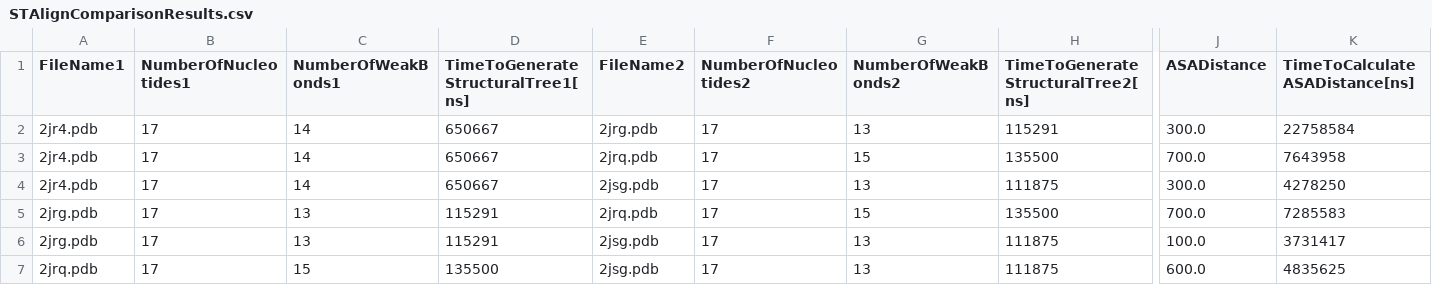
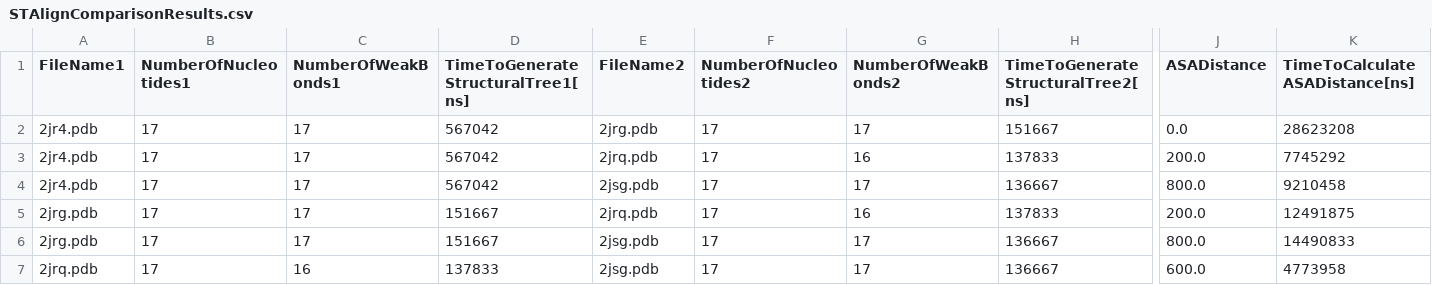
Before and after one commit to bdslab/STAlign, a CSV file: examples/tRNA-2/STAlignComparisonResults.csv, drawn as a sheet; only a part is shown, gaps mark what is left out; the diff names each change by its address in the sheet, - before the commit and + after, or states it on an @@ line.

```diff
--- a/examples/tRNA-2/STAlignComparisonResults.csv
+++ b/examples/tRNA-2/STAlignComparisonResults.csv
-C2:C4 (NumberOfWeakBonds1): 14
+C2:C4 (NumberOfWeakBonds1): 17
-D2:D4: 650667
+D2:D4: 567042
-G2 (NumberOfWeakBonds2): 13
+G2 (NumberOfWeakBonds2): 17
-H2: 115291
+H2: 151667
-J2 (ASADistance): 300.0
+J2 (ASADistance): 0.0
-K2 (TimeToCalculateASADistance[ns]): 22758584
+K2 (TimeToCalculateASADistance[ns]): 28623208
-G3 (NumberOfWeakBonds2): 15
+G3 (NumberOfWeakBonds2): 16
-H3: 135500
+H3: 137833
-J3 (ASADistance): 700.0
+J3 (ASADistance): 200.0
-K3 (TimeToCalculateASADistance[ns]): 7643958
+K3 (TimeToCalculateASADistance[ns]): 7745292
-G4 (NumberOfWeakBonds2): 13
+G4 (NumberOfWeakBonds2): 17
-H4: 111875
+H4: 136667
-J4 (ASADistance): 300.0
+J4 (ASADistance): 800.0
-K4 (TimeToCalculateASADistance[ns]): 4278250
+K4 (TimeToCalculateASADistance[ns]): 9210458
-C5:C6 (NumberOfWeakBonds1): 13
+C5:C6 (NumberOfWeakBonds1): 17
-D5:D6: 115291
+D5:D6: 151667
-G5 (NumberOfWeakBonds2): 15
+G5 (NumberOfWeakBonds2): 16
-H5: 135500
+H5: 137833
-J5 (ASADistance): 700.0
+J5 (ASADistance): 200.0
-K5 (TimeToCalculateASADistance[ns]): 7285583
+K5 (TimeToCalculateASADistance[ns]): 12491875
-G6:G7 (NumberOfWeakBonds2): 13
+G6:G7 (NumberOfWeakBonds2): 17
-H6:H7: 111875
+H6:H7: 136667
-J6 (ASADistance): 100.0
+J6 (ASADistance): 800.0
-K6 (TimeToCalculateASADistance[ns]): 3731417
+K6 (TimeToCalculateASADistance[ns]): 14490833
-C7 (NumberOfWeakBonds1): 15
+C7 (NumberOfWeakBonds1): 16
-D7: 135500
+D7: 137833
-K7 (TimeToCalculateASADistance[ns]): 4835625
+K7 (TimeToCalculateASADistance[ns]): 4773958
```
Also changed, not shown: examples/tRNA-1/STAlignComparisonResults.csv, examples/tRNA-1/STAlignProcessedStructures.csv, 37 other files.
